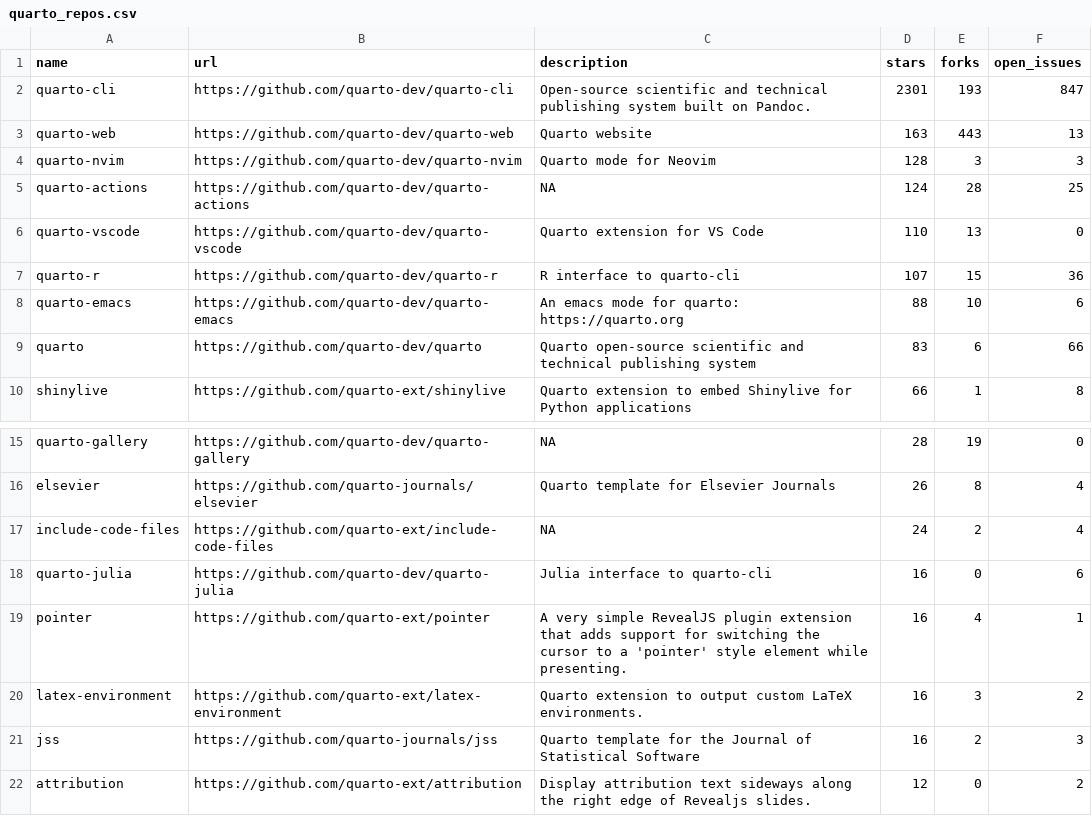
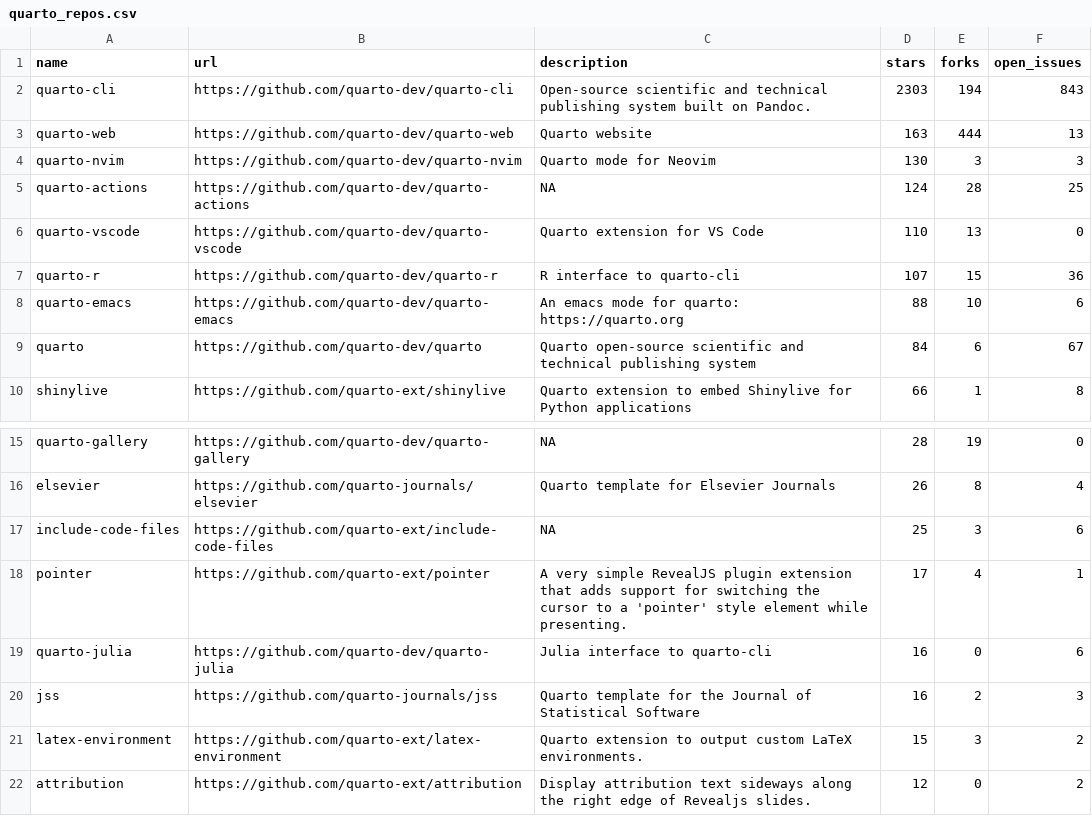
Before and after one commit to beatrizmilz/awesome-gha, a CSV file: 01-monitoring-quarto-repos/quarto_repos.csv, drawn as a sheet; only a part is shown, gaps mark what is left out.

```diff
--- a/01-monitoring-quarto-repos/quarto_repos.csv
+++ b/01-monitoring-quarto-repos/quarto_repos.csv
@@ -1,5 +1,5 @@
 name,url,description,stars,forks,open_issues
-quarto-cli,https://github.com/quarto-dev/quarto-cli,Open-source scientific and technical publishing system built on Pandoc.,2301,193,847
-quarto-web,https://github.com/quarto-dev/quarto-web,Quarto website,163,443,13
-quarto-nvim,https://github.com/quarto-dev/quarto-nvim,Quarto mode for Neovim,128,3,3
+quarto-cli,https://github.com/quarto-dev/quarto-cli,Open-source scientific and technical publishing system built on Pandoc.,2303,194,843
+quarto-web,https://github.com/quarto-dev/quarto-web,Quarto website,163,444,13
+quarto-nvim,https://github.com/quarto-dev/quarto-nvim,Quarto mode for Neovim,130,3,3
 quarto-actions,https://github.com/quarto-dev/quarto-actions,NA,124,28,25
@@ -8,3 +8,3 @@ quarto-r,https://github.com/quarto-dev/quarto-r,R interface to quarto-cli,107,15
 quarto-emacs,https://github.com/quarto-dev/quarto-emacs,An emacs mode for quarto: https://quarto.org,88,10,6
-quarto,https://github.com/quarto-dev/quarto,Quarto open-source scientific and technical publishing system,83,6,66
+quarto,https://github.com/quarto-dev/quarto,Quarto open-source scientific and technical publishing system,84,6,67
 shinylive,https://github.com/quarto-ext/shinylive,Quarto extension to embed Shinylive for Python applications,66,1,8
@@ -16,7 +16,7 @@ quarto-gallery,https://github.com/quarto-dev/quarto-gallery,NA,28,19,0
 elsevier,https://github.com/quarto-journals/elsevier,Quarto template for Elsevier Journals,26,8,4
-include-code-files,https://github.com/quarto-ext/include-code-files,NA,24,2,4
+include-code-files,https://github.com/quarto-ext/include-code-files,NA,25,3,6
+pointer,https://github.com/quarto-ext/pointer,A very simple RevealJS plugin extension that adds support for switching the cursor to a 'pointer' style element while presenting.,17,4,1
 quarto-julia,https://github.com/quarto-dev/quarto-julia,Julia interface to quarto-cli,16,0,6
-pointer,https://github.com/quarto-ext/pointer,A very simple RevealJS plugin extension that adds support for switching the cursor to a 'pointer' style element while presenting.,16,4,1
-latex-environment,https://github.com/quarto-ext/latex-environment,Quarto extension to output custom LaTeX environments.,16,3,2
 jss,https://github.com/quarto-journals/jss,Quarto template for the Journal of Statistical Software,16,2,3
+latex-environment,https://github.com/quarto-ext/latex-environment,Quarto extension to output custom LaTeX environments.,15,3,2
 attribution,https://github.com/quarto-ext/attribution,Display attribution text sideways along the right edge of Revealjs slides.,12,0,2
```
Also changed, not shown: 1 other file.
